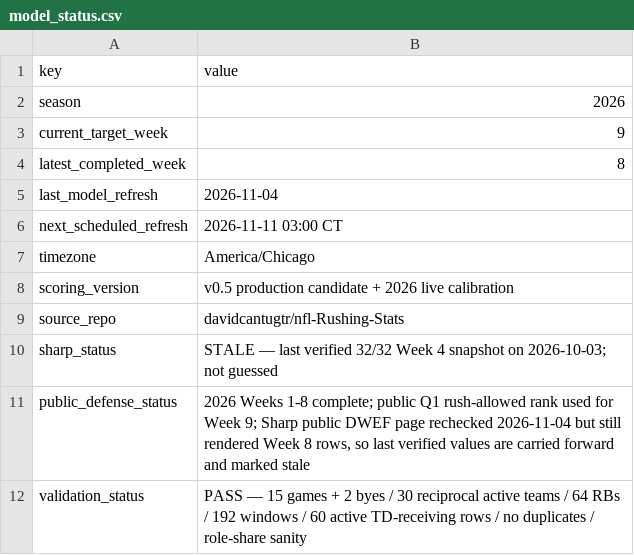
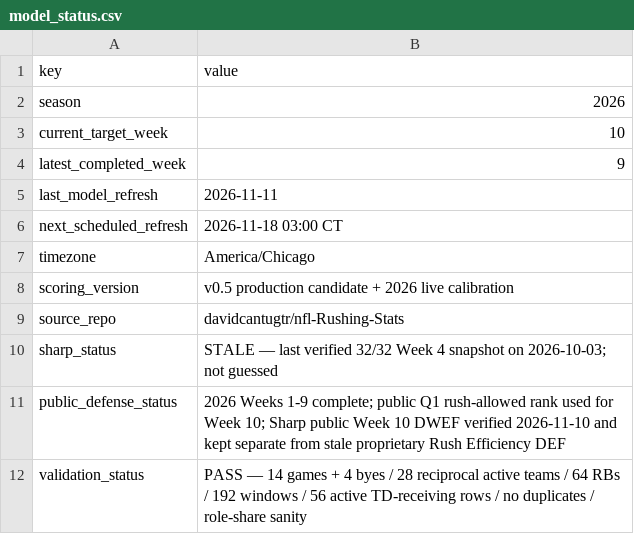
Before and after one commit to davidcantugtr/nfl-Rushing-Stats, a CSV file: data/live/model_status.csv, drawn as a sheet.

```diff
--- a/data/live/model_status.csv
+++ b/data/live/model_status.csv
@@ -2,6 +2,6 @@ key,value
 season,2026
-current_target_week,9
-latest_completed_week,8
-last_model_refresh,2026-11-04
-next_scheduled_refresh,2026-11-11 03:00 CT
+current_target_week,10
+latest_completed_week,9
+last_model_refresh,2026-11-11
+next_scheduled_refresh,2026-11-18 03:00 CT
 timezone,America/Chicago
@@ -10,3 +10,3 @@ source_repo,davidcantugtr/nfl-Rushing-Stats
 sharp_status,STALE — last verified 32/32 Week 4 snapshot on 2026-10-03; not guessed
-public_defense_status,"2026 Weeks 1-8 complete; public Q1 rush-allowed rank used for Week 9; Sharp public DWEF page rechecked 2026-11-04 but still rendered Week 8 rows, so last verified values are carried forward and marked stale"
-validation_status,PASS — 15 games + 2 byes / 30 reciprocal active teams / 64 RBs / 192 windows / 60 active TD-receiving rows / no duplicates / role-share sanity
+public_defense_status,2026 Weeks 1-9 complete; public Q1 rush-allowed rank used for Week 10; Sharp public Week 10 DWEF verified 2026-11-10 and kept separate from stale proprietary Rush Efficiency DEF
+validation_status,PASS — 14 games + 4 byes / 28 reciprocal active teams / 64 RBs / 192 windows / 56 active TD-receiving rows / no duplicates / role-share sanity
```
Also changed, not shown: data/live/current_week_model.csv, data/live/defensive_freshness.csv, 16 other files.
